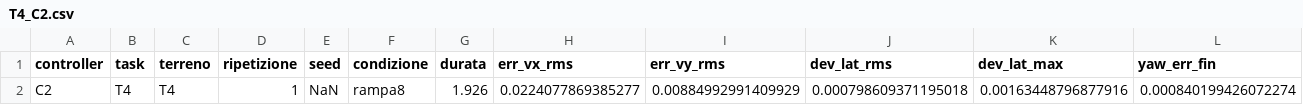
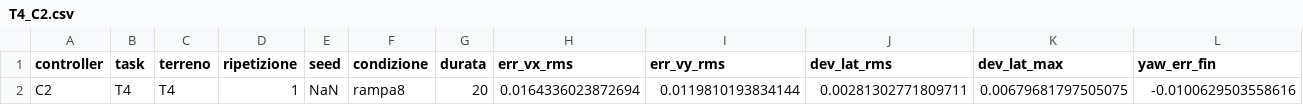
Before and after one commit to eroscribello/FSR, a CSV file: results/T4_C2.csv, drawn as a sheet; only a part is shown; removed rows and columns are numbered as before the commit, all else as after; rows hold the shown columns only; the diff names each change by its address in the sheet, - before the commit and + after, or states it on an @@ line.

```diff
--- a/results/T4_C2.csv
+++ b/results/T4_C2.csv
-row 2: C2 | T4 | T4 | 1 | NaN | rampa8 | 1.926 | 0.0224077869385277 | 0.00884992991409929 | 0.000798609371195018 | 0.00163448796877916 | 0.000840199426072274
+row 2: C2 | T4 | T4 | 1 | NaN | rampa8 | 20 | 0.0164336023872694 | 0.0119810193834144 | 0.00281302771809711 | 0.00679681797505075 | -0.0100629503558616
```
Also changed, not shown: 14 other files.
